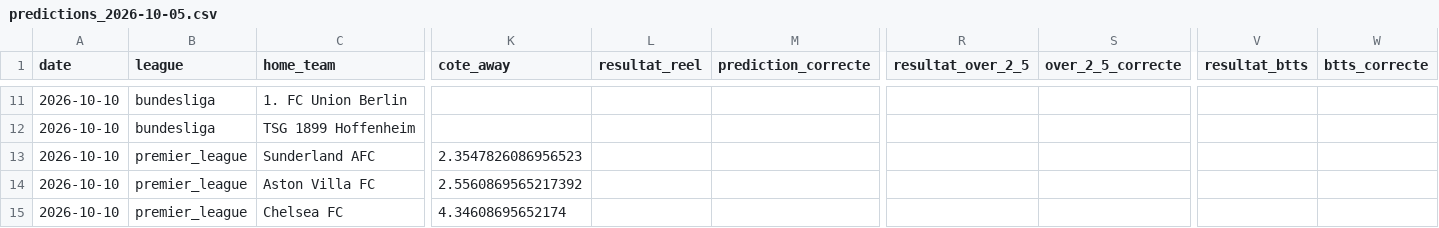
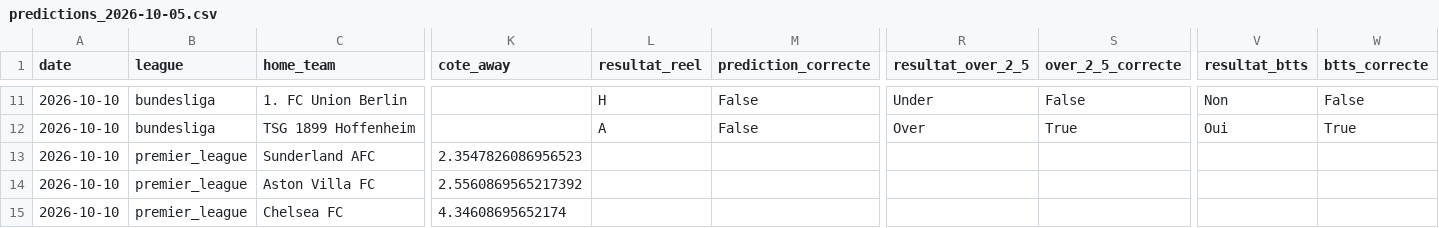
Before and after one commit to ezekiel27egoun/football-predictor, a CSV file: data/tracking/predictions_2026-10-05.csv, drawn as a sheet; only a part is shown, gaps mark what is left out; the diff covers the shown part only; the diff names each change by its address in the sheet, - before the commit and + after, or states it on an @@ line.

```diff
--- a/data/tracking/predictions_2026-10-05.csv
+++ b/data/tracking/predictions_2026-10-05.csv
-L11 (resultat_reel): (empty)
+L11 (resultat_reel): H
-M11:M12 (prediction_correcte): (empty)
+M11:M12 (prediction_correcte): False
-R11 (resultat_over_2_5): (empty)
+R11 (resultat_over_2_5): Under
-S11 (over_2_5_correcte): (empty)
+S11 (over_2_5_correcte): False
-V11 (resultat_btts): (empty)
+V11 (resultat_btts): Non
-W11 (btts_correcte): (empty)
+W11 (btts_correcte): False
-L12 (resultat_reel): (empty)
+L12 (resultat_reel): A
-R12 (resultat_over_2_5): (empty)
+R12 (resultat_over_2_5): Over
-S12 (over_2_5_correcte): (empty)
+S12 (over_2_5_correcte): True
-V12 (resultat_btts): (empty)
+V12 (resultat_btts): Oui
-W12 (btts_correcte): (empty)
+W12 (btts_correcte): True
```
Also changed, not shown: 34 edited cells elsewhere in this file, data/tracking/weekly_summary.csv.
